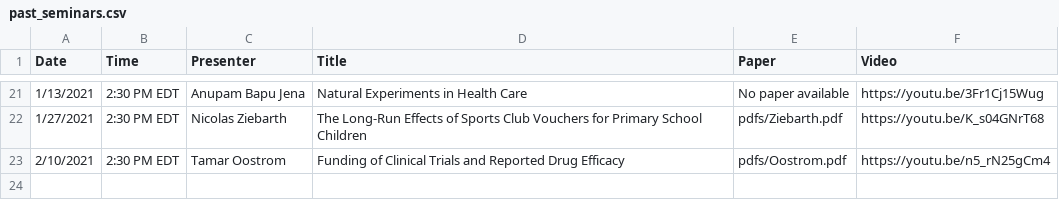
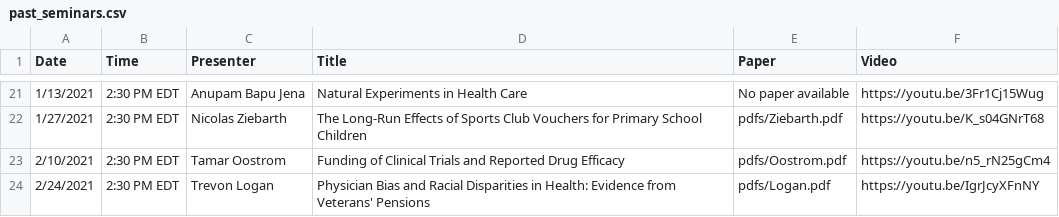
Before and after one commit to ernbilen/EHEC-website, a CSV file: _data/past_seminars.csv, drawn as a sheet; only a part is shown, gaps mark what is left out; the diff names each change by its address in the sheet, - before the commit and + after, or states it on an @@ line.

```diff
--- a/_data/past_seminars.csv
+++ b/_data/past_seminars.csv
+row 24: 2/24/2021 | 2:30 PM EDT | Trevon Logan | Physician Bias and Racial Disparities in Health: Evidence from Veterans' Pensions | pdfs/Logan.pdf | https://youtu.be/IgrJcyXFnNY
```
Also changed, not shown: _data/main_page.csv, _data/schedule.csv, 1 other file.
